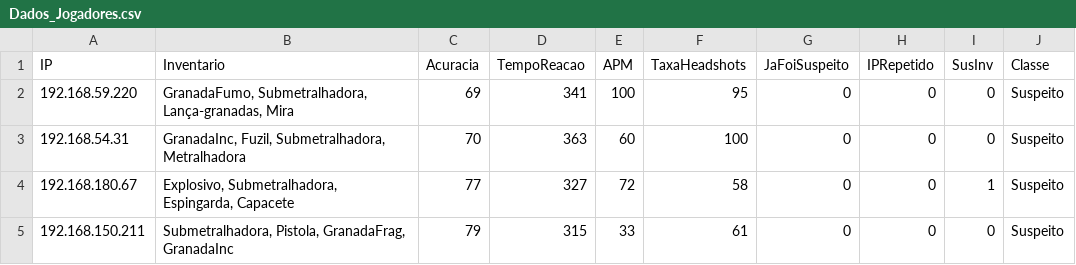
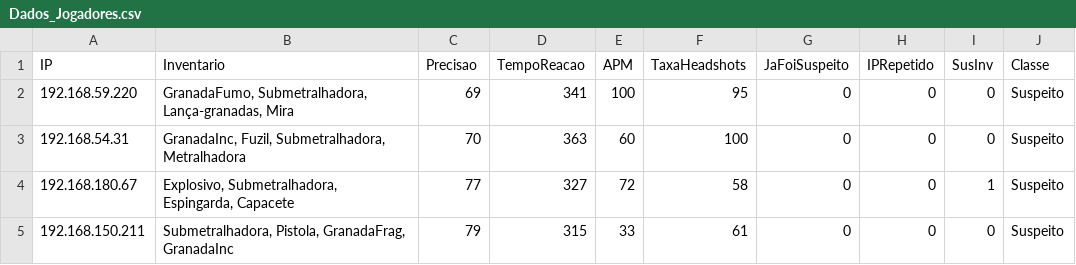
Before and after one commit to lucasruivo/ProjetoMPEI, a CSV file: Dados_Jogadores.csv, drawn as a sheet; only a part is shown.

Commit message:
precisao

```diff
--- a/Dados_Jogadores.csv
+++ b/Dados_Jogadores.csv
@@ -1,2 +1,2 @@
-IP,Inventario,Acuracia,TempoReacao,APM,TaxaHeadshots,JaFoiSuspeito,IPRepetido,SusInv,Classe
+IP,Inventario,Precisao,TempoReacao,APM,TaxaHeadshots,JaFoiSuspeito,IPRepetido,SusInv,Classe
 192.168.59.220,"GranadaFumo, Submetralhadora, Lança-granadas, Mira",69,341,100,95,0,0,0,Suspeito
```
